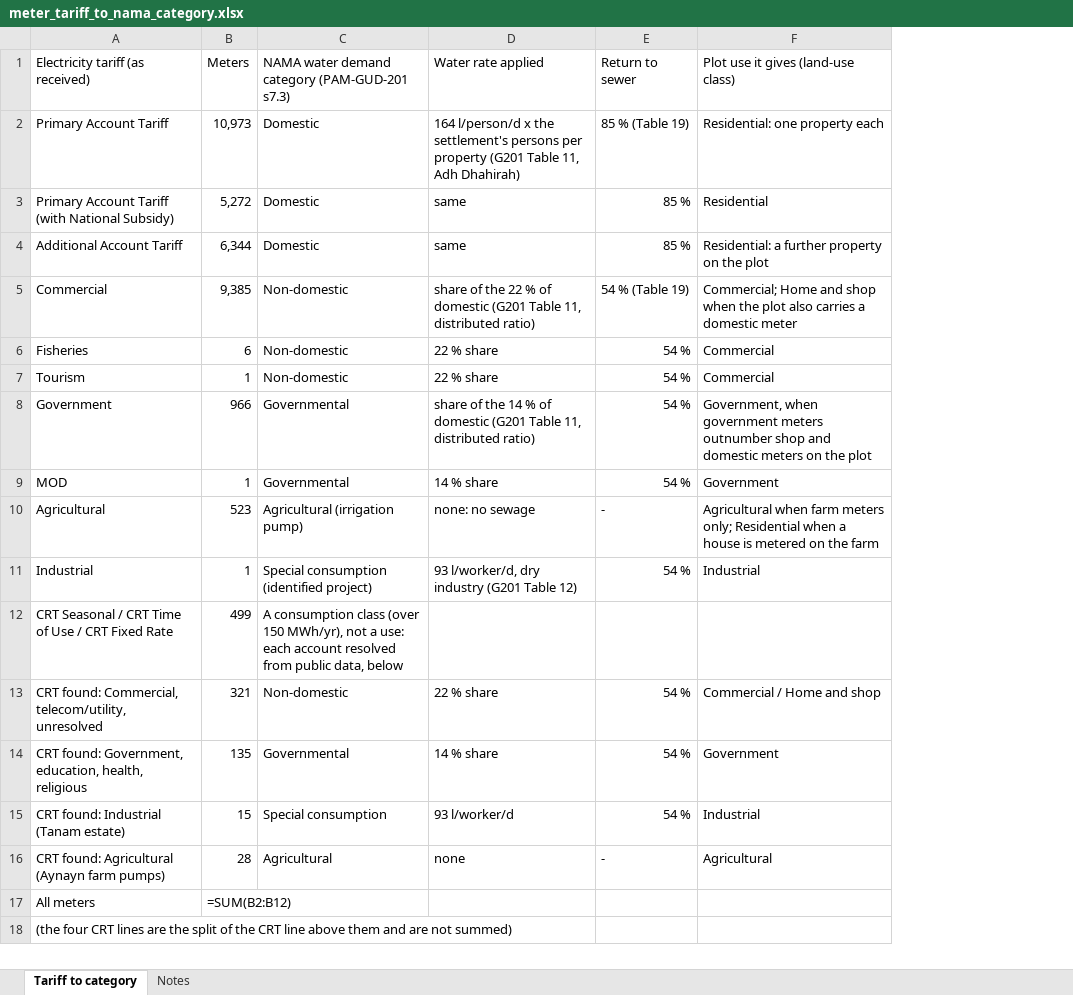
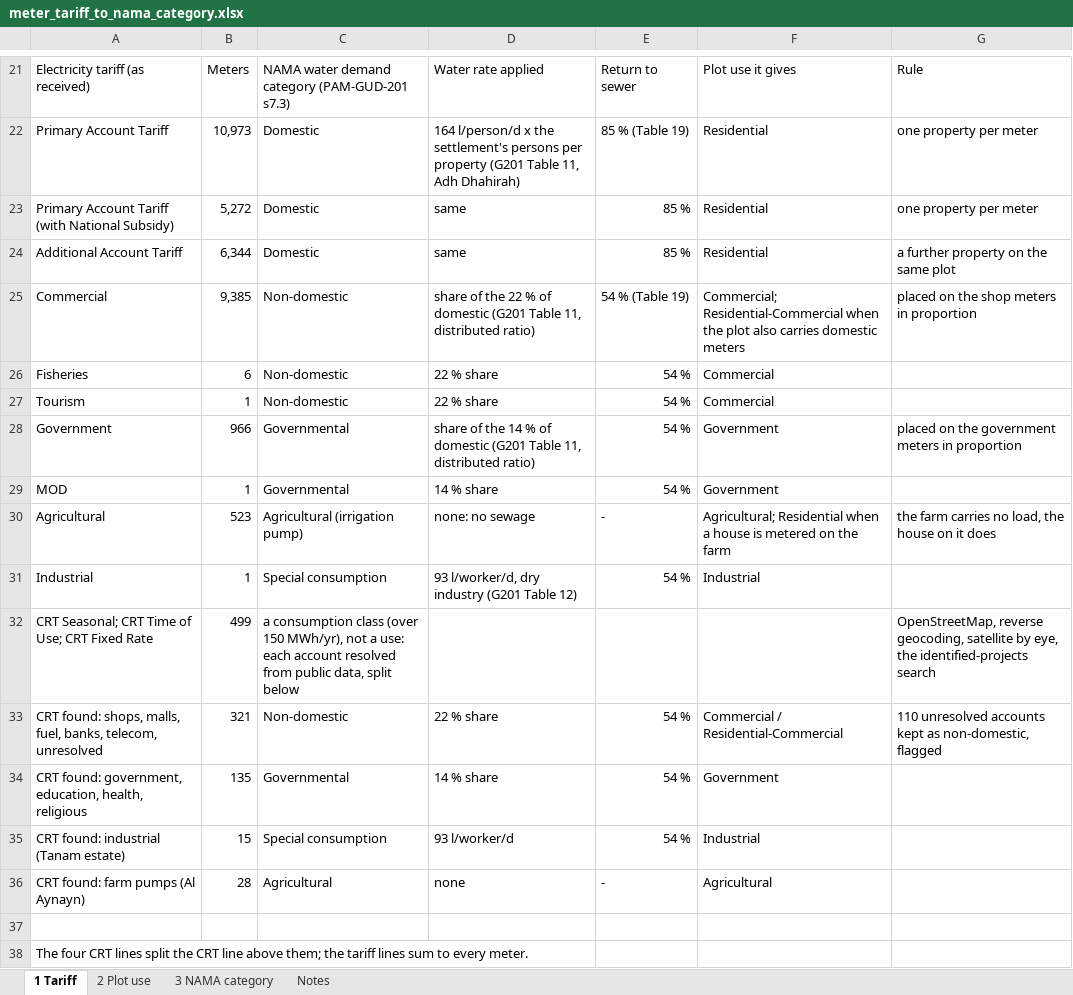
Before and after one commit to mojikone/Ibri-Sewer-and-STP, an Excel workbook: W16/analysis/meter_tariff_to_nama_category.xlsx, sheet 1 Tariff, drawn as a sheet; only a part is shown, gaps mark what is left out; values as stored, in another font and other column widths than the file's, no cell formats; formulas without a stored value are shown as written; addresses are those after the commit; the diff covers the shown part only; the diff names each change by its address in the sheet, - before the commit and + after, or states it on an @@ line.

```diff
--- a/W16/analysis/meter_tariff_to_nama_category.xlsx (sheet 1 Tariff)
+++ b/W16/analysis/meter_tariff_to_nama_category.xlsx (sheet 1 Tariff)
-sheet tab: Tariff to category
+sheet tab: 1 Tariff
+sheet tab: 2 Plot use
+sheet tab: 3 NAMA category
+column G, rows 21-33: Rule | one property per meter | one property per meter | a further property on the same plot | placed on the shop meters in proportion |  |  | placed on the government meters in proportion |  | the farm carries no load, the house on it does |  | OpenStreetMap, reverse geocoding, satellite by eye, the identified-projects search | 110 unresolved accounts kept as non-domestic, flagged
-F21: Plot use it gives (land-use class)
+F21: Plot use it gives
-F22: Residential: one property each
+F22: Residential
-F24: Residential: a further property on the plot
+F24: Residential
-F25: Commercial; Home and shop when the plot also carries a domestic meter
+F25: Commercial; Residential-Commercial when the plot also carries domestic meters
-F28: Government, when government meters outnumber shop and domestic meters on the plot
+F28: Government
-F30: Agricultural when farm meters only; Residential when…
+F30: Agricultural; Residential when…
-C31: Special consumption (identified project)
+C31: Special consumption
-A32: CRT Seasonal / CRT Time of Use / CRT Fixed…
+A32: CRT Seasonal; CRT Time of Use; CRT Fixed…
-C32: A consumption class (over 150 MWh/yr), not a use: each account resolved from public data, below
+C32: a consumption class (over 150 MWh/yr), not a use: each account resolved from public data, split below
-A33: CRT found: Commercial, telecom/utility, unresolved
+A33: CRT found: shops, malls, fuel, banks, telecom, unresolved
-F33: Commercial / Home and shop
+F33: Commercial / Residential-Commercial
-A34: CRT found: Government, education, health,…
+A34: CRT found: government, education, health,…
-A35: CRT found: Industrial (Tanam estate)
+A35: CRT found: industrial (Tanam estate)
-A36: CRT found: Agricultural (Aynayn farm pumps)
+A36: CRT found: farm pumps (Al Aynayn)
-row 37: All meters | =SUM(B2:B12)
+row 37: (empty)
-A38: (the four CRT lines are the split of the CRT line above them and are not summed)
+A38: The four CRT lines split the CRT line above them; the tariff lines sum to every meter.
```
Also changed, not shown: 20 added rows elsewhere in this sheet, sheet Notes, cell formats, 1 other file.
